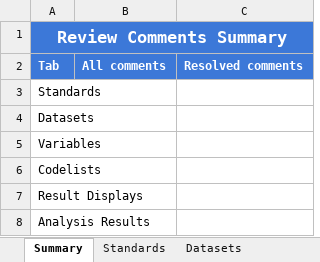
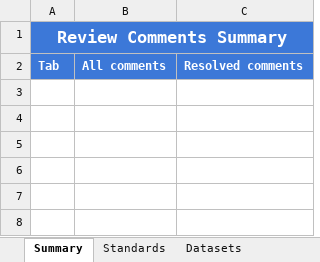
Before and after one commit to defineEditor/editor, an Excel workbook: app/static/templates/reviewCommentsTemplate.xlsx, sheet Summary, drawn as a sheet; values as stored, in another font and other column widths than the file's, no borders; the diff names each change by its address in the sheet, - before the commit and + after, or states it on an @@ line.

```diff
--- a/app/static/templates/reviewCommentsTemplate.xlsx (sheet Summary)
+++ b/app/static/templates/reviewCommentsTemplate.xlsx (sheet Summary)
-row 3: Standards
-row 4: Datasets
-row 5: Variables
-row 6: Codelists
-row 7: Result Displays
-row 8: Analysis Results
```
Also changed, not shown: sheet Datasets, sheet Codelists, sheet Variables, sheet Result Displays, sheet Analysis Results, sheet Standards, other sheet tabs, 3 other files.
